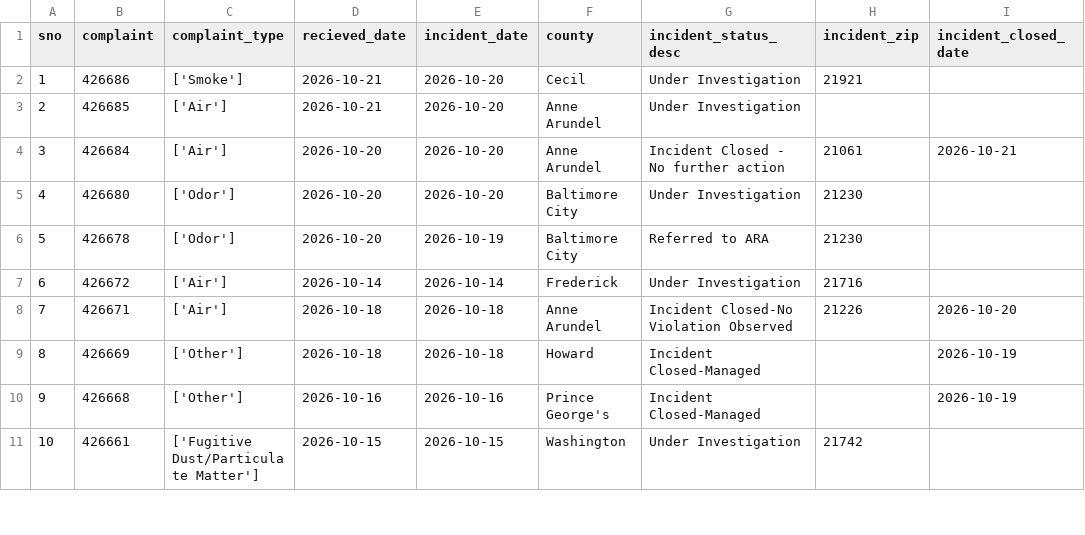
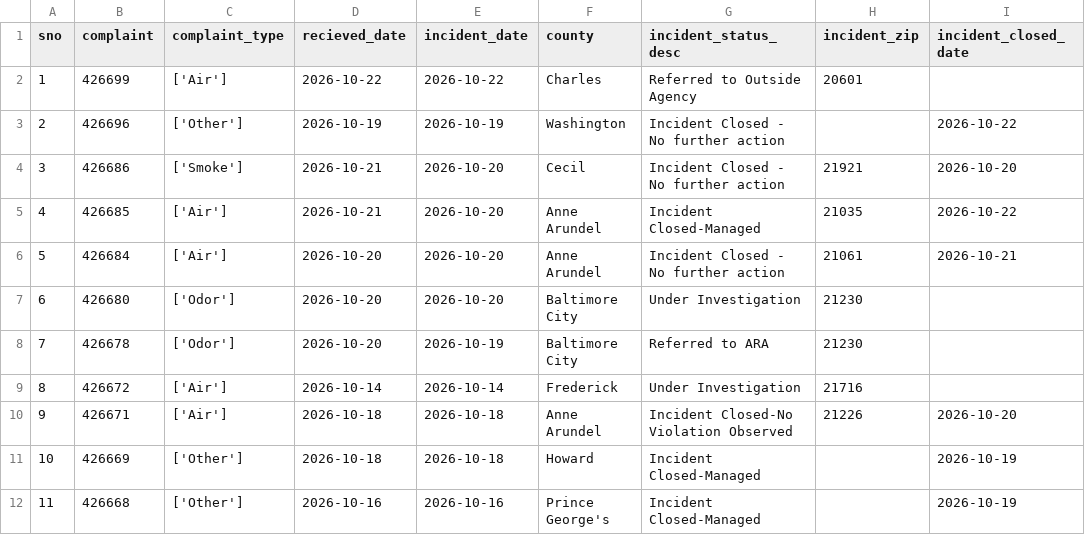
Before and after one commit to ktanner23/live-nicar-pipeline, a CSV file: exported_data/all_complaints.csv, drawn as a sheet; only a part is shown; the shorter side is filled out with more unchanged rows; addresses are those after the commit; the diff names each change by its address in the sheet, - before the commit and + after, or states it on an @@ line.

Commit message:
Automated commit from GitHub Actions

```diff
--- a/exported_data/all_complaints.csv
+++ b/exported_data/all_complaints.csv
+row 2: 1 | 426699 | ['Air'] | 2026-10-22 | 2026-10-22 | Charles | Referred to Outside Agency | 20601
+row 3: 2 | 426696 | ['Other'] | 2026-10-19 | 2026-10-19 | Washington | Incident Closed - No further action |  | 2026-10-22
@@ column A (sno) renumbered from row 4 down @@
-G4 (incident_status_desc): Under Investigation
+G4 (incident_status_desc): Incident Closed - No further action
-I4 (incident_closed_date): (empty)
+I4 (incident_closed_date): 2026-10-20
-G5 (incident_status_desc): Under Investigation
+G5 (incident_status_desc): Incident Closed-Managed
-H5 (incident_zip): (empty)
+H5 (incident_zip): 21035
-I5 (incident_closed_date): (empty)
+I5 (incident_closed_date): 2026-10-22
```
Also changed, not shown: exported_data/complaint_type_frequency.csv, exported_data/county_frequency.csv, 1 other file.
